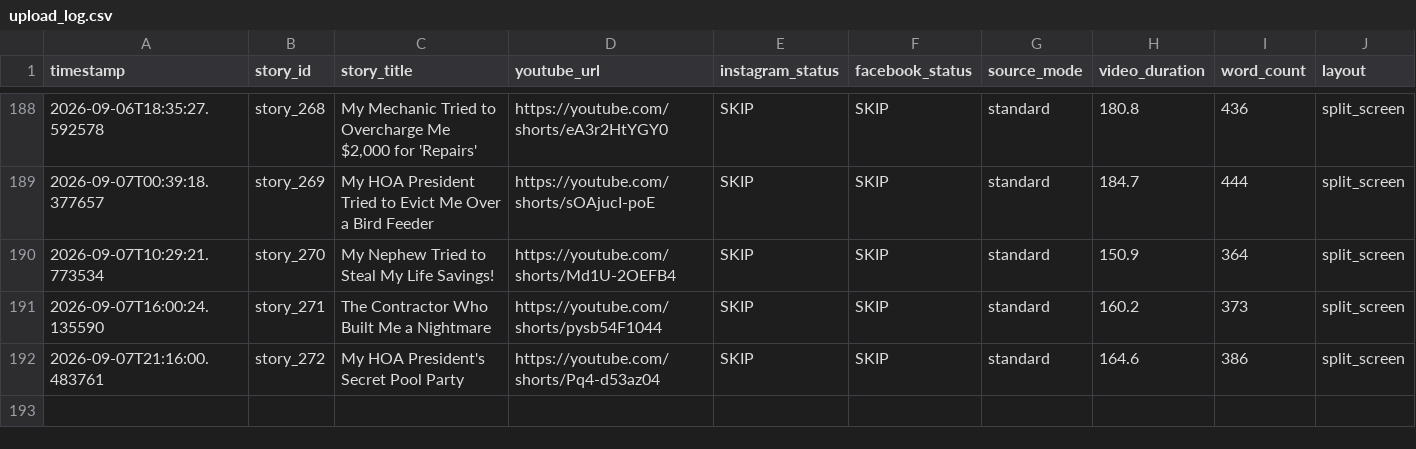
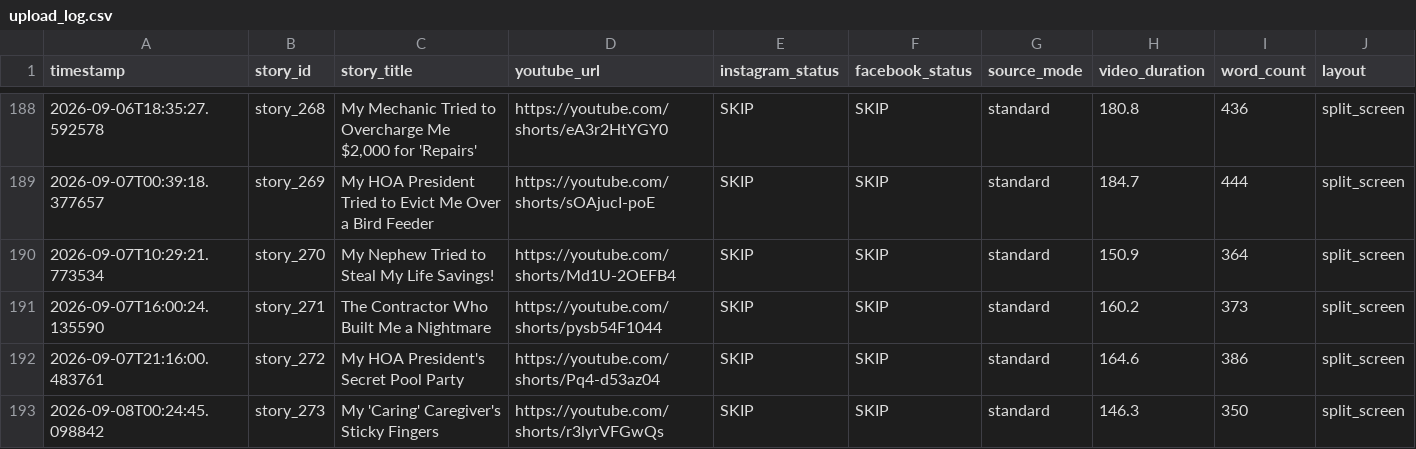
Before and after one commit to AddyCuber/reels-on-rails, a CSV file: upload_log.csv, drawn as a sheet; only a part is shown, gaps mark what is left out.

```diff
--- a/upload_log.csv
+++ b/upload_log.csv
@@ -192 +192,2 @@ timestamp,story_id,story_title,youtube_url,instagram_status,facebook_status,sour
 2026-09-07T21:16:00.483761,story_272,"My HOA President's Secret Pool Party",https://youtube.com/shorts/Pq4-d53az04,"SKIP","SKIP",standard,164.6,386,split_screen
+2026-09-08T00:24:45.098842,story_273,"My 'Caring' Caregiver's Sticky Fingers",https://youtube.com/shorts/r3lyrVFGwQs,"SKIP","SKIP",standard,146.3,350,split_screen
```
Also changed, not shown: 3 other files.
